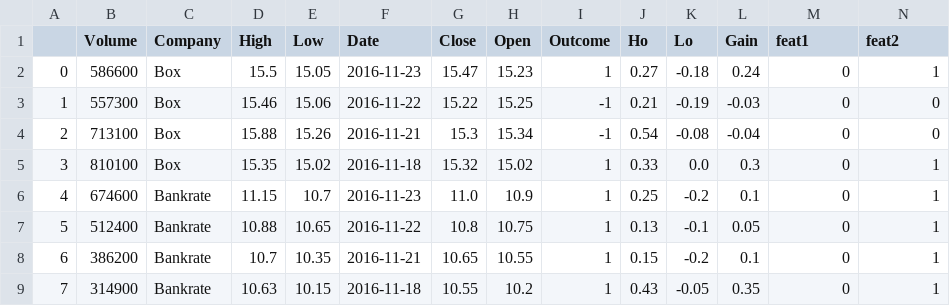
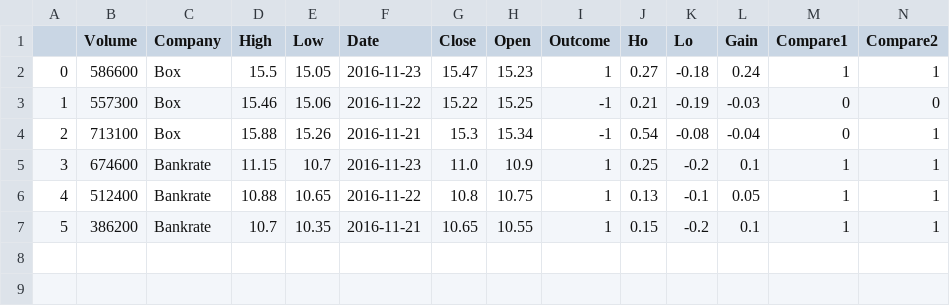
Before and after one commit to cgrohman/spider-stock, a CSV file: machLearn/stock_info.csv, drawn as a sheet; removed rows and columns are numbered as before the commit, all else as after; the diff names each change by its address in the sheet, - before the commit and + after, or states it on an @@ line.

Commit message:
finished with collecting data

```diff
--- a/machLearn/stock_info.csv
+++ b/machLearn/stock_info.csv
-M1: feat1
+M1: Compare1
-N1: feat2
+N1: Compare2
-M2 (Compare1): 0
+M2 (Compare1): 1
-N4 (Compare2): 0
+N4 (Compare2): 1
-row 5: 3 | 810100 | Box | 15.35 | 15.02 | 2016-11-18 | 15.32 | 15.02 | 1 | 0.33 | 0.0 | 0.3 | 0 | 1
@@ column A renumbered between rows 5 and 7 @@
-M5:M7 (Compare1): 0
+M5:M7 (Compare1): 1
-row 9: 7 | 314900 | Bankrate | 10.63 | 10.15 | 2016-11-18 | 10.55 | 10.2 | 1 | 0.43 | -0.05 | 0.35 | 0 | 1
```
Also changed, not shown: 1 other file.
